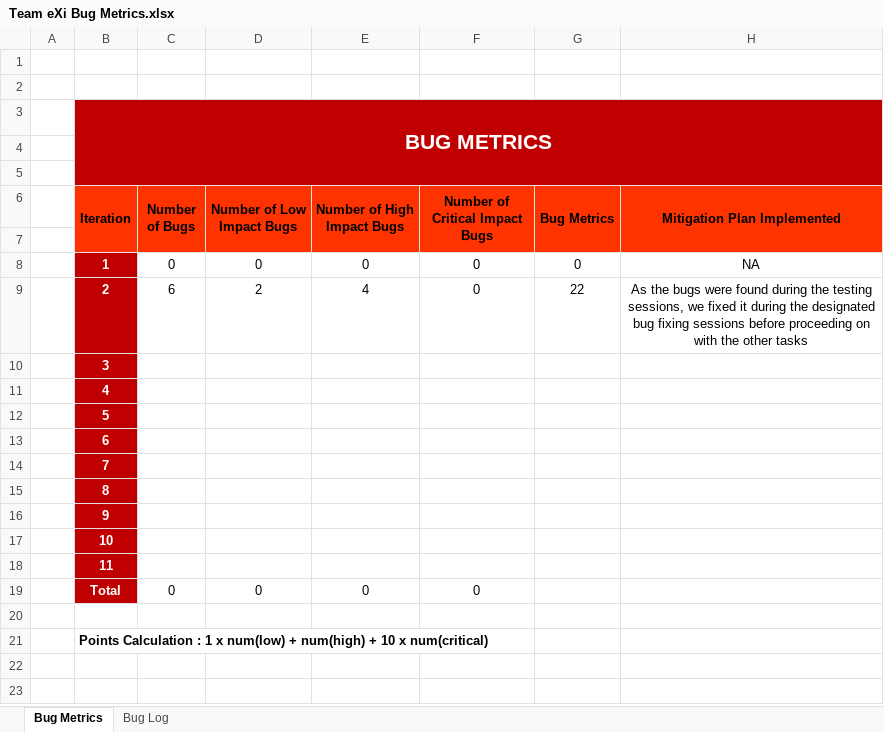
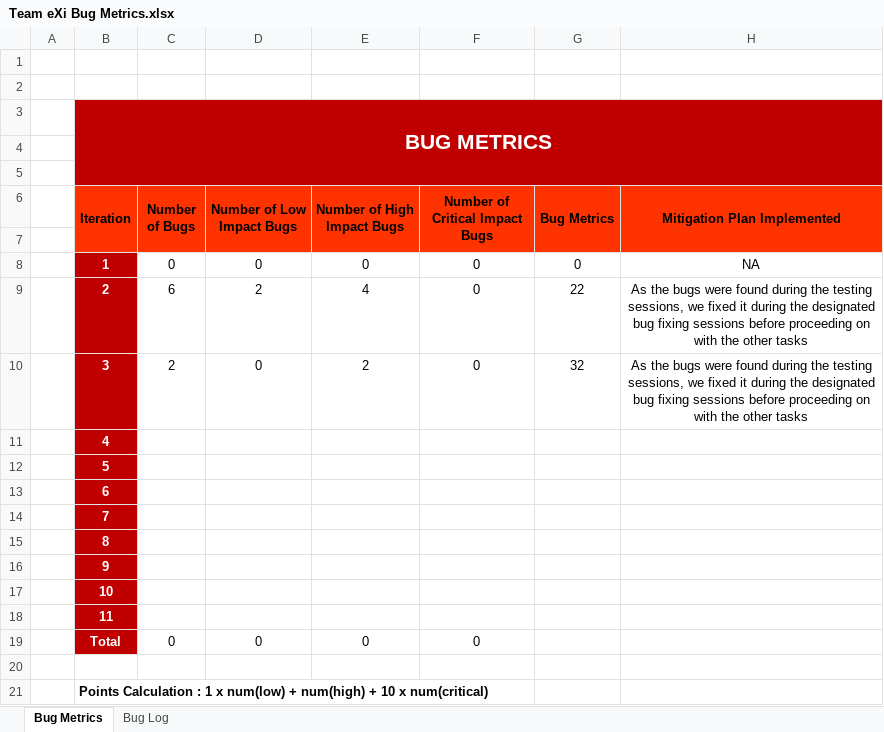
Before and after one commit to TeameXi/Thriving-Stones-Project, an Excel workbook: metrics/Team eXi Bug Metrics.xlsx, sheet Bug Metrics, drawn as a sheet; values as stored, in another font and other column widths than the file's, no borders; charts and pictures not drawn; the diff names each change by its address in the sheet, - before the commit and + after, or states it on an @@ line.

Commit message:
updating of metrics

```diff
--- a/metrics/Team eXi Bug Metrics.xlsx (sheet Bug Metrics)
+++ b/metrics/Team eXi Bug Metrics.xlsx (sheet Bug Metrics)
-C10 (Number of Bugs): (empty)
+C10 (Number of Bugs): 2
-D10 (Number of Low Impact Bugs): (empty)
+D10 (Number of Low Impact Bugs): 0
-E10 (Number of High Impact Bugs): (empty)
+E10 (Number of High Impact Bugs): 2
-F10 (Number of Critical Impact Bugs): (empty)
+F10 (Number of Critical Impact Bugs): 0
-G10 (Bug Metrics): (empty)
+G10 (Bug Metrics): 32
-H10 (Mitigation Plan Implemented): (empty)
+H10 (Mitigation Plan Implemented): As the bugs were found during the testing sessions, we fixed it during the designated bug fixing sessions before proceeding on with the other tasks
```
Also changed, not shown: sheet Bug Log, metrics/Team eXi Task Metrics.xlsx.
